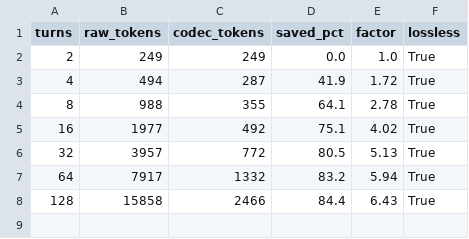
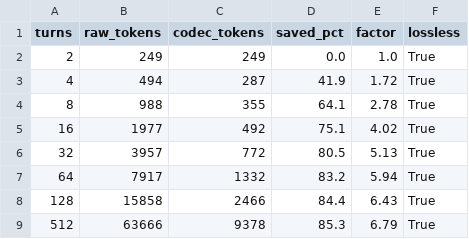
Before and after one commit to Aimaghsoodi/foveance, a CSV file: bench/results_replay/codec_scaling.csv, drawn as a sheet.

```diff
--- a/bench/results_replay/codec_scaling.csv
+++ b/bench/results_replay/codec_scaling.csv
@@ -8 +8,2 @@ turns,raw_tokens,codec_tokens,saved_pct,factor,lossless
 128,15858,2466,84.4,6.43,True
+512,63666,9378,85.3,6.79,True
```
Also changed, not shown: bench/results_replay/codec_separation.csv, 7 other files.
